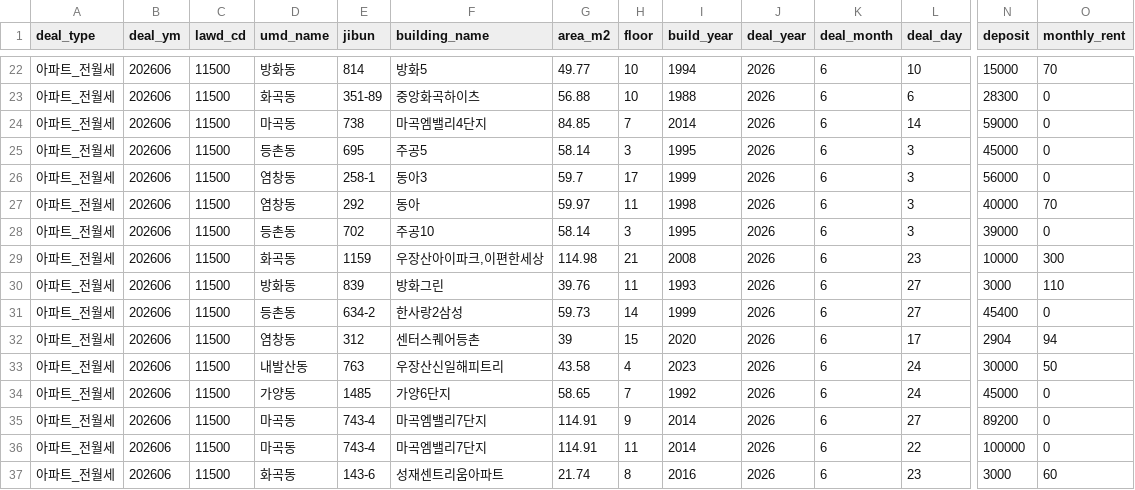
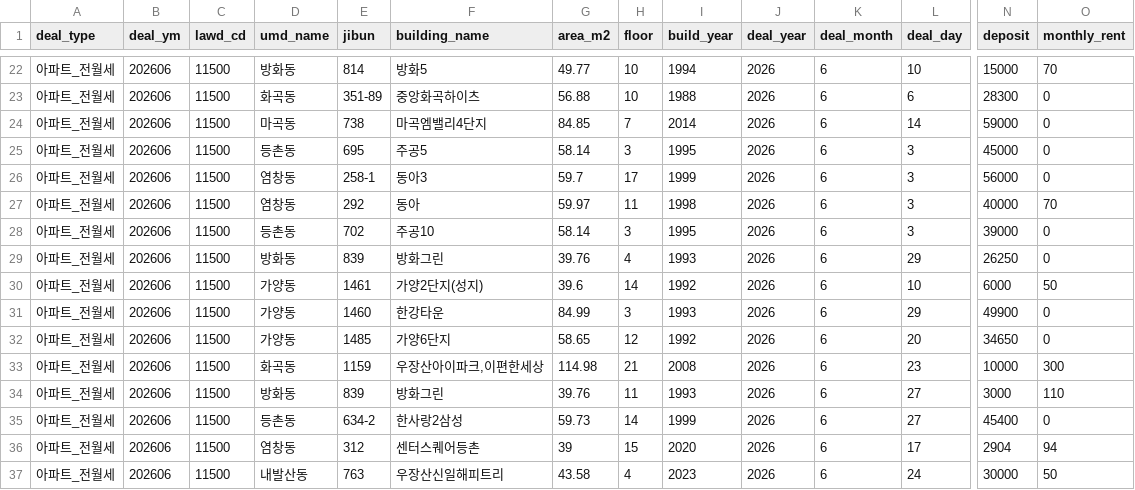
Before and after one commit to arttoy61-png/rent-check, a CSV file: automation/data/cache/v3_아파트_전월세_11500_202606.csv, drawn as a sheet; only a part is shown, gaps mark what is left out; the shorter side is filled out with more unchanged rows; rows hold the shown columns only; the diff names each change by its address in the sheet, - before the commit and + after, or states it on an @@ line.

```diff
--- a/automation/data/cache/v3_아파트_전월세_11500_202606.csv
+++ b/automation/data/cache/v3_아파트_전월세_11500_202606.csv
+row 29: 아파트_전월세 | 202606 | 11500 | 방화동 | 839 | 방화그린 | 39.76 | 4 | 1993 | 2026 | 6 | 29 | 26250 | 0
+row 30: 아파트_전월세 | 202606 | 11500 | 가양동 | 1461 | 가양2단지(성지) | 39.6 | 14 | 1992 | 2026 | 6 | 10 | 6000 | 50
+row 31: 아파트_전월세 | 202606 | 11500 | 가양동 | 1460 | 한강타운 | 84.99 | 3 | 1993 | 2026 | 6 | 29 | 49900 | 0
+row 32: 아파트_전월세 | 202606 | 11500 | 가양동 | 1485 | 가양6단지 | 58.65 | 12 | 1992 | 2026 | 6 | 20 | 34650 | 0
```
Also changed, not shown: automation/data/cache/v3_아파트_매매_11500_202607.csv, automation/data/cache/v3_아파트_전월세_11500_202605.csv, 16 other files.
